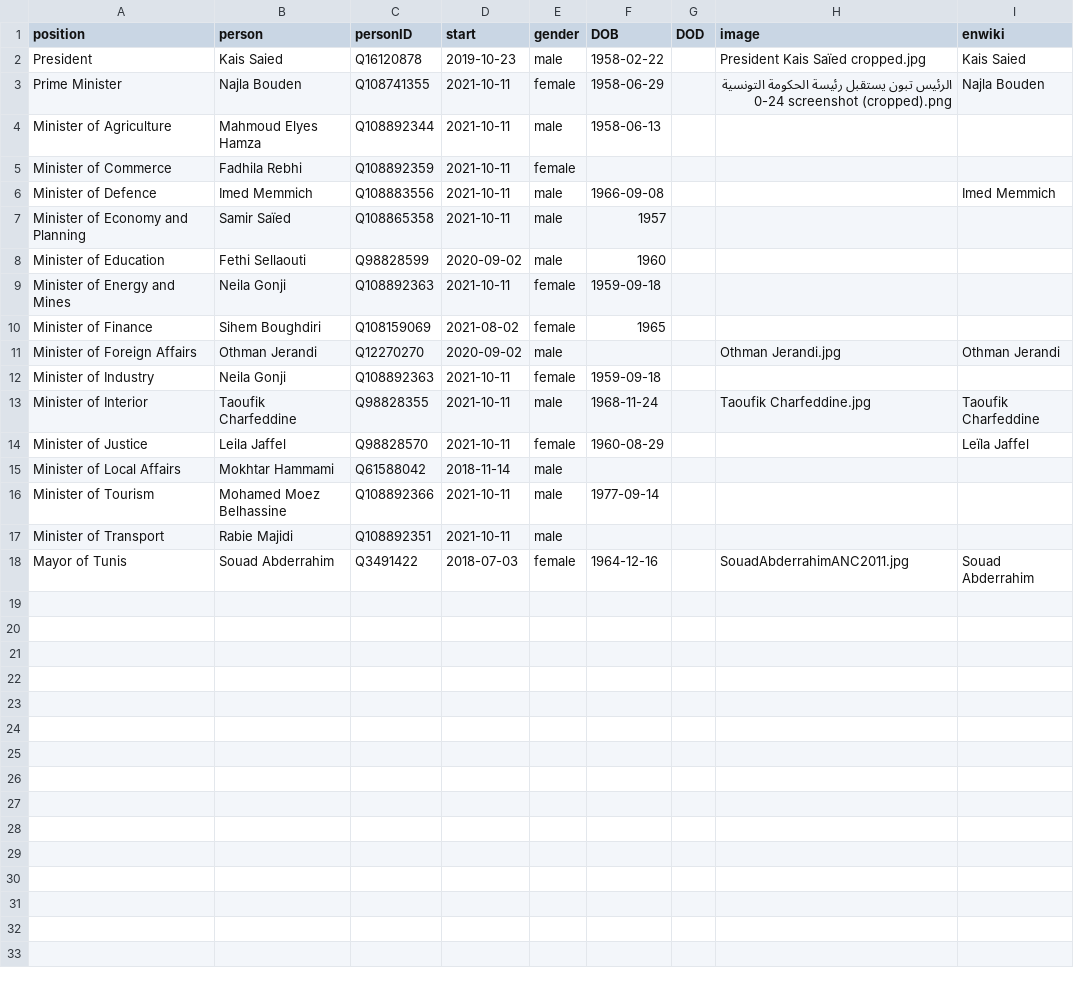
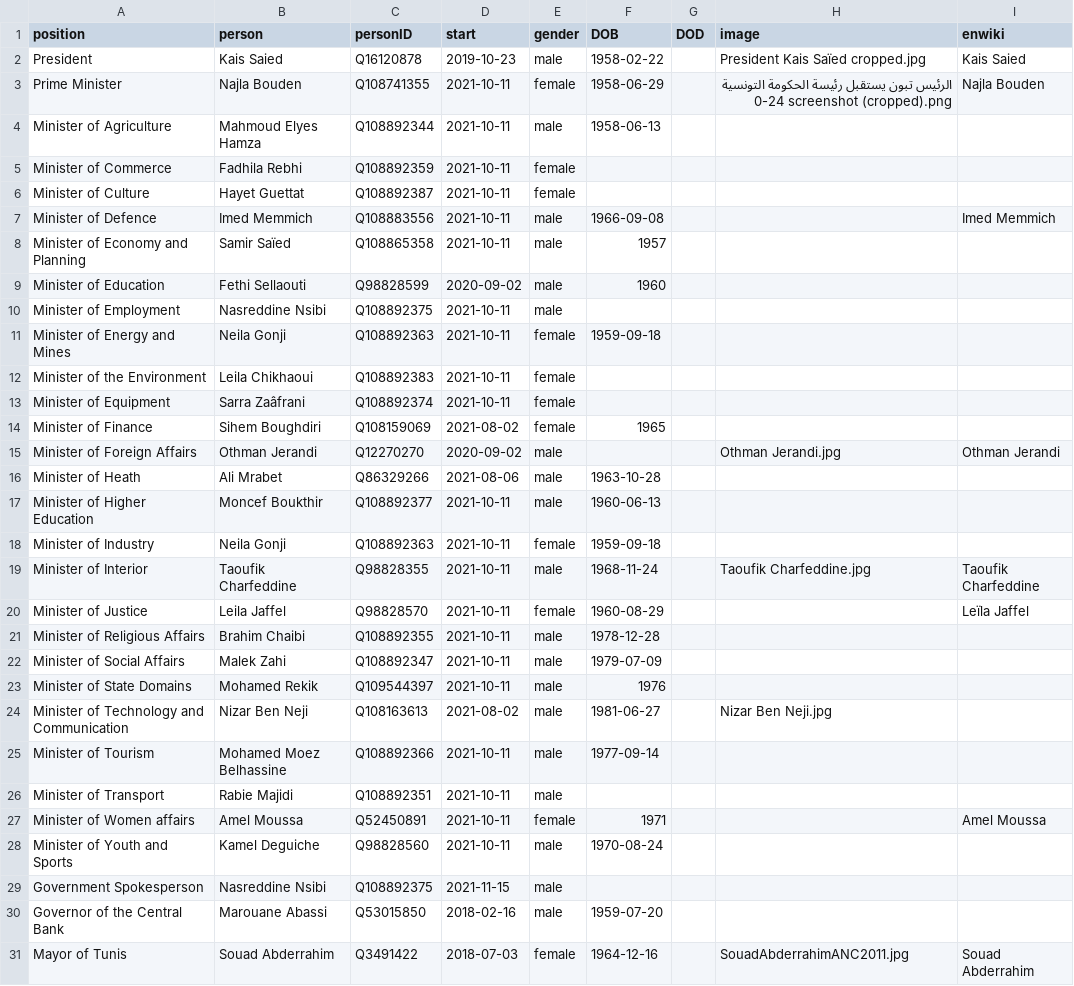
Before and after one commit to every-politician-scrapers/tunisia-ministers, a CSV file: html/current.csv, drawn as a sheet; removed rows and columns are numbered as before the commit, all else as after; the diff names each change by its address in the sheet, - before the commit and + after, or states it on an @@ line.

```diff
--- a/html/current.csv
+++ b/html/current.csv
+row 6: Minister of Culture | Hayet Guettat | Q108892387 | 2021-10-11 | female
+row 10: Minister of Employment | Nasreddine Nsibi | Q108892375 | 2021-10-11 | male
+row 12: Minister of the Environment | Leila Chikhaoui | Q108892383 | 2021-10-11 | female
+row 13: Minister of Equipment | Sarra Zaâfrani | Q108892374 | 2021-10-11 | female
+row 16: Minister of Heath | Ali Mrabet | Q86329266 | 2021-08-06 | male | 1963-10-28
+row 17: Minister of Higher Education | Moncef Boukthir | Q108892377 | 2021-10-11 | male | 1960-06-13
-row 15: Minister of Local Affairs | Mokhtar Hammami | Q61588042 | 2018-11-14 | male
+row 21: Minister of Religious Affairs | Brahim Chaibi | Q108892355 | 2021-10-11 | male | 1978-12-28
+row 22: Minister of Social Affairs | Malek Zahi | Q108892347 | 2021-10-11 | male | 1979-07-09
+row 23: Minister of State Domains | Mohamed Rekik | Q109544397 | 2021-10-11 | male | 1976
+row 24: Minister of Technology and Communication | Nizar Ben Neji | Q108163613 | 2021-08-02 | male | 1981-06-27 |  | Nizar Ben Neji.jpg
+row 27: Minister of Women affairs | Amel Moussa | Q52450891 | 2021-10-11 | female | 1971 |  |  | Amel Moussa
+row 28: Minister of Youth and Sports | Kamel Deguiche | Q98828560 | 2021-10-11 | male | 1970-08-24
+row 29: Government Spokesperson | Nasreddine Nsibi | Q108892375 | 2021-11-15 | male
+row 30: Governor of the Central Bank | Marouane Abassi | Q53015850 | 2018-02-16 | male | 1959-07-20
```
Also changed, not shown: html/positions.csv, 2 other files.
